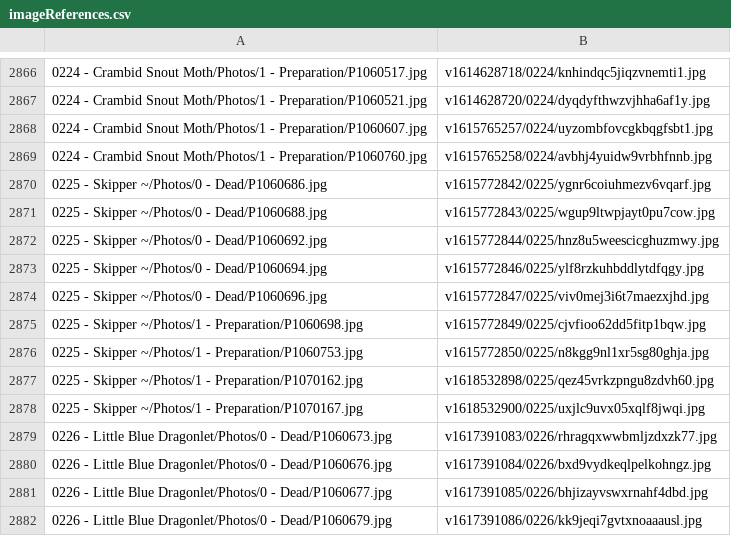
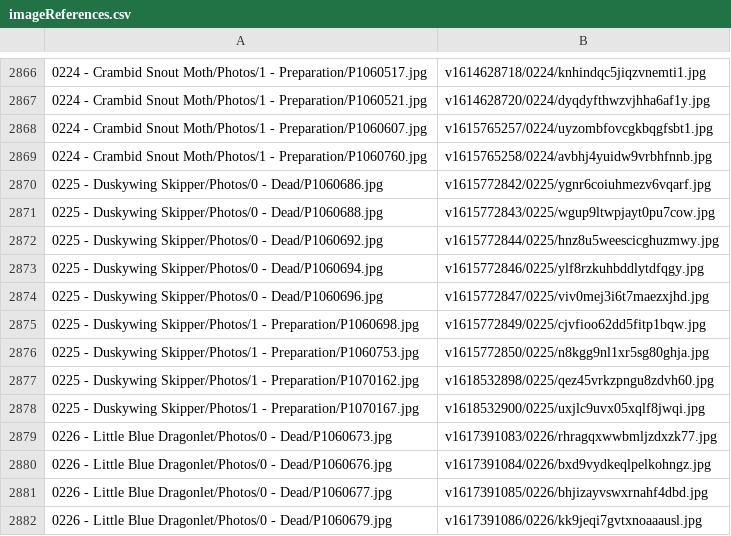
Before and after one commit to ZGorlock/SpecimensWebsiteGenerator, a CSV file: resources/imageReferences.csv, drawn as a sheet; only a part is shown, gaps mark what is left out.

Commit message:
Updated Specimen

```diff
--- a/resources/imageReferences.csv
+++ b/resources/imageReferences.csv
@@ -2869,11 +2869,11 @@
 0224 - Crambid Snout Moth/Photos/1 - Preparation/P1060760.jpg,v1615765258/0224/avbhj4yuidw9vrbhfnnb.jpg
-0225 - Skipper ~/Photos/0 - Dead/P1060686.jpg,v1615772842/0225/ygnr6coiuhmezv6vqarf.jpg
-0225 - Skipper ~/Photos/0 - Dead/P1060688.jpg,v1615772843/0225/wgup9ltwpjayt0pu7cow.jpg
-0225 - Skipper ~/Photos/0 - Dead/P1060692.jpg,v1615772844/0225/hnz8u5weescicghuzmwy.jpg
-0225 - Skipper ~/Photos/0 - Dead/P1060694.jpg,v1615772846/0225/ylf8rzkuhbddlytdfqgy.jpg
-0225 - Skipper ~/Photos/0 - Dead/P1060696.jpg,v1615772847/0225/viv0mej3i6t7maezxjhd.jpg
-0225 - Skipper ~/Photos/1 - Preparation/P1060698.jpg,v1615772849/0225/cjvfioo62dd5fitp1bqw.jpg
-0225 - Skipper ~/Photos/1 - Preparation/P1060753.jpg,v1615772850/0225/n8kgg9nl1xr5sg80ghja.jpg
-0225 - Skipper ~/Photos/1 - Preparation/P1070162.jpg,v1618532898/0225/qez45vrkzpngu8zdvh60.jpg
-0225 - Skipper ~/Photos/1 - Preparation/P1070167.jpg,v1618532900/0225/uxjlc9uvx05xqlf8jwqi.jpg
+0225 - Duskywing Skipper/Photos/0 - Dead/P1060686.jpg,v1615772842/0225/ygnr6coiuhmezv6vqarf.jpg
+0225 - Duskywing Skipper/Photos/0 - Dead/P1060688.jpg,v1615772843/0225/wgup9ltwpjayt0pu7cow.jpg
+0225 - Duskywing Skipper/Photos/0 - Dead/P1060692.jpg,v1615772844/0225/hnz8u5weescicghuzmwy.jpg
+0225 - Duskywing Skipper/Photos/0 - Dead/P1060694.jpg,v1615772846/0225/ylf8rzkuhbddlytdfqgy.jpg
+0225 - Duskywing Skipper/Photos/0 - Dead/P1060696.jpg,v1615772847/0225/viv0mej3i6t7maezxjhd.jpg
+0225 - Duskywing Skipper/Photos/1 - Preparation/P1060698.jpg,v1615772849/0225/cjvfioo62dd5fitp1bqw.jpg
+0225 - Duskywing Skipper/Photos/1 - Preparation/P1060753.jpg,v1615772850/0225/n8kgg9nl1xr5sg80ghja.jpg
+0225 - Duskywing Skipper/Photos/1 - Preparation/P1070162.jpg,v1618532898/0225/qez45vrkzpngu8zdvh60.jpg
+0225 - Duskywing Skipper/Photos/1 - Preparation/P1070167.jpg,v1618532900/0225/uxjlc9uvx05xqlf8jwqi.jpg
 0226 - Little Blue Dragonlet/Photos/0 - Dead/P1060673.jpg,v1617391083/0226/rhragqxwwbmljzdxzk77.jpg
```
